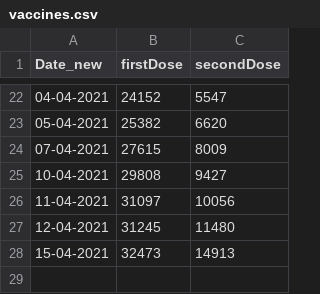
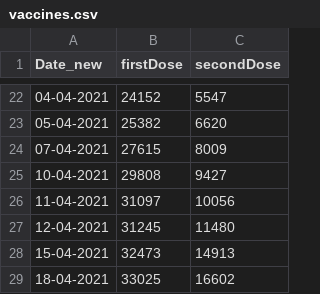
Before and after one commit to Mona-ruzzi/mohammedalrozzi.github.io, a CSV file: assets/vaccines.csv, drawn as a sheet; only a part is shown, gaps mark what is left out.

```diff
--- a/assets/vaccines.csv
+++ b/assets/vaccines.csv
@@ -28 +28,2 @@ Date_new,firstDose,secondDose
 "15-04-2021",     32473,  14913
+"18-04-2021",     33025,  16602
```
Also changed, not shown: 2 other files.
